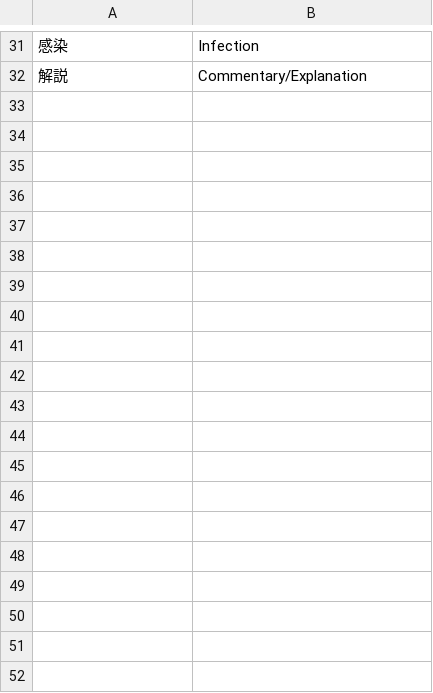
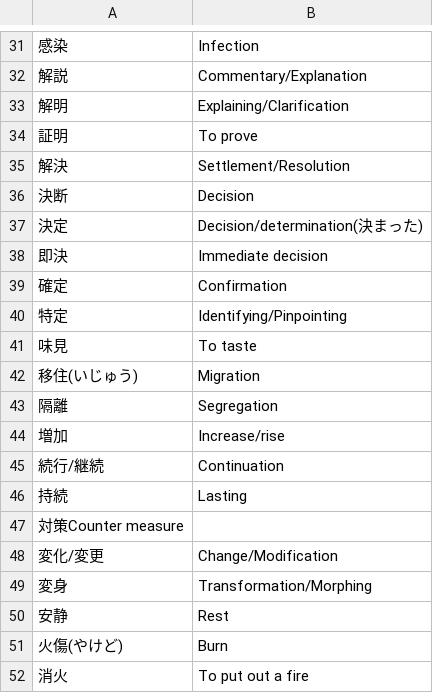
Before and after one commit to Israel-Andrade-P/PythonStuff, a CSV file: Pandas/Flash_Card_Project/data/jp_vocab.csv, drawn as a sheet; only a part is shown, gaps mark what is left out; the diff covers the shown part only; the diff names each change by its address in the sheet, - before the commit and + after, or states it on an @@ line.

Commit message:
add more vocab

```diff
--- a/Pandas/Flash_Card_Project/data/jp_vocab.csv
+++ b/Pandas/Flash_Card_Project/data/jp_vocab.csv
+row 33: 解明 | Explaining/Clarification
+row 34: 証明 | To prove
+row 35: 解決 | Settlement/Resolution
+row 36: 決断 | Decision
+row 37: 決定 | Decision/determination(決まった)
+row 38: 即決 | Immediate decision
+row 39: 確定 | Confirmation
+row 40: 特定 | Identifying/Pinpointing
+row 41: 味見 | To taste
+row 42: 移住(いじゅう) | Migration
+row 43: 隔離 | Segregation
+row 44: 増加 | Increase/rise
+row 45: 続行/継続 | Continuation
+row 46: 持続 | Lasting
+row 47: 対策Counter measure
+row 48: 変化/変更 | Change/Modification
+row 49: 変身 | Transformation/Morphing
+row 50: 安静 | Rest
+row 51: 火傷(やけど) | Burn
+row 52: 消火 | To put out a fire
```
Also changed, not shown: 61 added rows elsewhere in this file, 1 other file.
